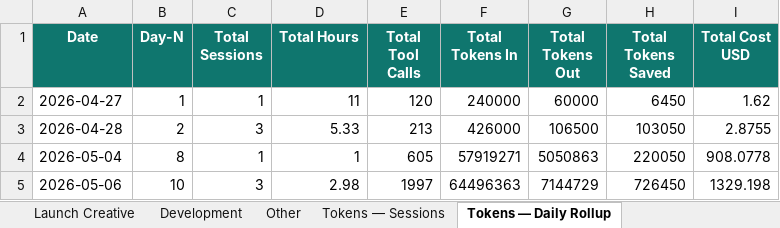
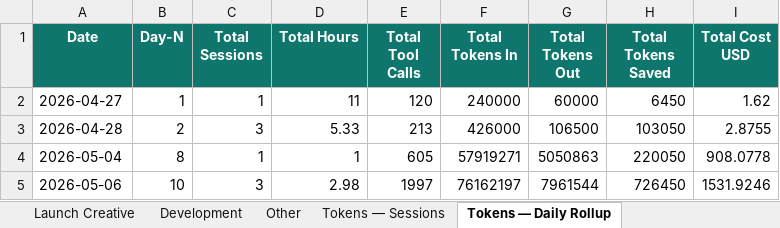
Before and after one commit to yogeshmohite-iksula/QA-Nexus, an Excel workbook: docs/observability/QA_Nexus_Work_Log.xlsx, sheet Tokens — Daily Rollup, drawn as a sheet; values as stored, in another font and other column widths than the file's, no borders; the diff names each change by its address in the sheet, - before the commit and + after, or states it on an @@ line.

```diff
--- a/docs/observability/QA_Nexus_Work_Log.xlsx (sheet Tokens — Daily Rollup)
+++ b/docs/observability/QA_Nexus_Work_Log.xlsx (sheet Tokens — Daily Rollup)
-F5 (Total Tokens In): 64496363
+F5 (Total Tokens In): 76162197
-G5 (Total Tokens Out): 7144729
+G5 (Total Tokens Out): 7961544
-I5 (Total Cost USD): 1329.198
+I5 (Total Cost USD): 1531.9246
```
Also changed, not shown: sheet Tokens — Sessions, sheet Tokens — Per-Chat Comparison, 23 other files.
